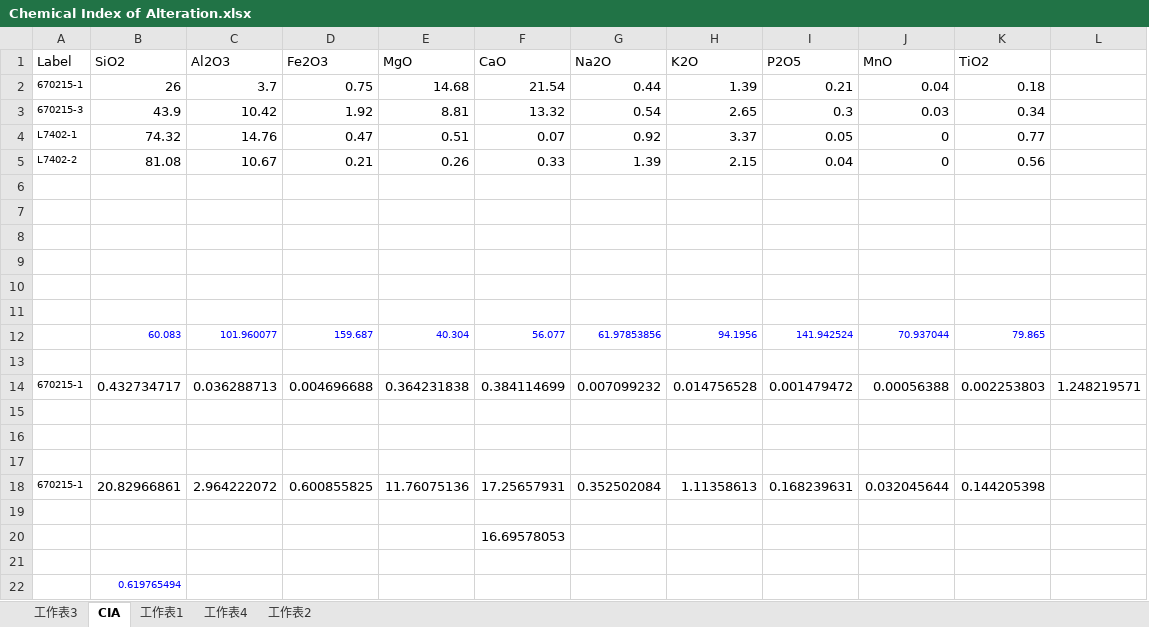
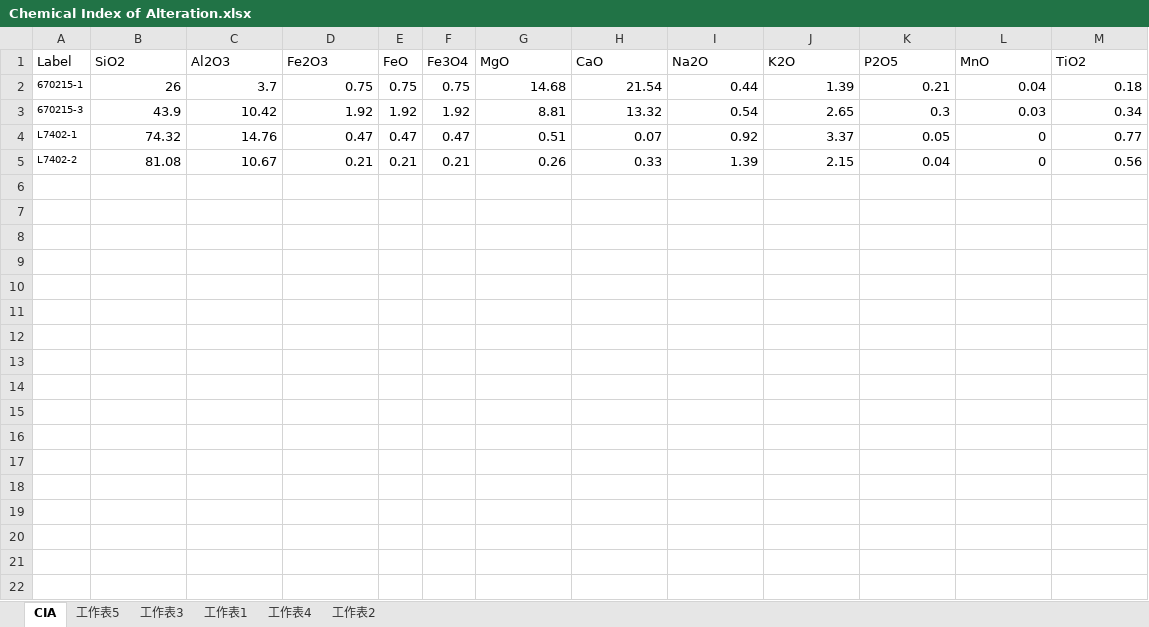
Before and after one commit to GeoPyTool/GeoPyTool, an Excel workbook: DataFileSamples/Others/Chemical Index of Alteration.xlsx, sheet CIA, drawn as a sheet; values as stored, in another font and other column widths than the file's, no borders; removed rows and columns are numbered as before the commit, all else as after; the diff names each change by its address in the sheet, - before the commit and + after, or states it on an @@ line.

```diff
--- a/DataFileSamples/Others/Chemical Index of Alteration.xlsx (sheet CIA)
+++ b/DataFileSamples/Others/Chemical Index of Alteration.xlsx (sheet CIA)
+sheet tab: 工作表5
@@ sheet tab order changed: CIA | 工作表5 | 工作表3 | 工作表1 | 工作表4 | 工作表2 @@
+column E (FeO), rows 2-5: 0.75 | 1.92 | 0.47 | 0.21
+column F (Fe3O4), rows 2-5: 0.75 | 1.92 | 0.47 | 0.21
-column L, empty
-row 6: (empty)
-row 7: (empty)
-row 8: (empty)
-row 9: (empty)
-row 10: (empty)
-row 11: (empty)
-row 12:  | 60.083 | 101.960077 | 159.687 | 40.304 | 56.077 | 61.97853856 | 94.1956 | 141.942524 | 70.937044 | 79.865
-row 13: (empty)
-row 14: 670215-1 | 0.432734717 | 0.036288713 | 0.004696688 | 0.364231838 | 0.384114699 | 0.007099232 | 0.014756528 | 0.001479472 | 0.00056388 | 0.002253803 | 1.248219571
-row 15: (empty)
-row 16: (empty)
-row 17: (empty)
-row 18: 670215-1 | 20.82966861 | 2.964222072 | 0.600855825 | 11.76075136 | 17.25657931 | 0.352502084 | 1.11358613 | 0.168239631 | 0.032045644 | 0.144205398
-row 19: (empty)
-row 20:  |  |  |  |  | 16.69578053
-row 21: (empty)
-row 22:  | 0.619765494
```
Also changed, not shown: 2 other files.
